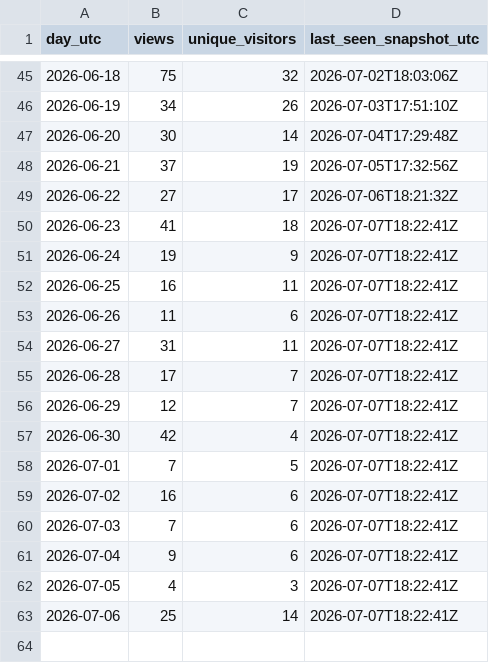
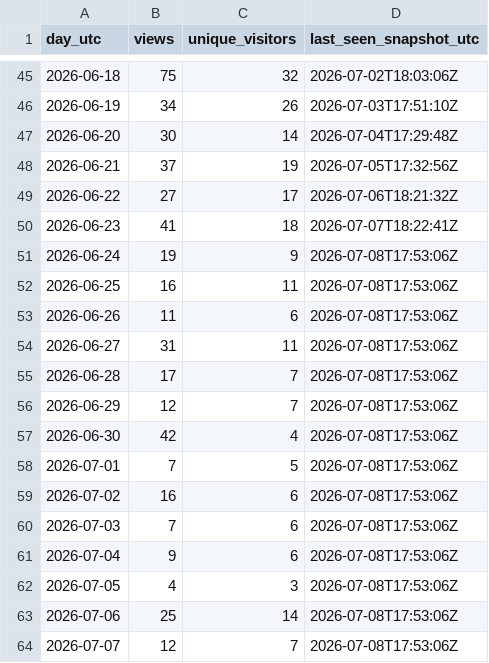
Before and after one commit to iawnfoanaowt/OneFind, a CSV file: traffic-history/views-daily.csv, drawn as a sheet; only a part is shown, gaps mark what is left out.

```diff
--- a/traffic-history/views-daily.csv
+++ b/traffic-history/views-daily.csv
@@ -50,14 +50,15 @@
 "2026-06-23","41","18","2026-07-07T18:22:41Z"
-"2026-06-24","19","9","2026-07-07T18:22:41Z"
-"2026-06-25","16","11","2026-07-07T18:22:41Z"
-"2026-06-26","11","6","2026-07-07T18:22:41Z"
-"2026-06-27","31","11","2026-07-07T18:22:41Z"
-"2026-06-28","17","7","2026-07-07T18:22:41Z"
-"2026-06-29","12","7","2026-07-07T18:22:41Z"
-"2026-06-30","42","4","2026-07-07T18:22:41Z"
-"2026-07-01","7","5","2026-07-07T18:22:41Z"
-"2026-07-02","16","6","2026-07-07T18:22:41Z"
-"2026-07-03","7","6","2026-07-07T18:22:41Z"
-"2026-07-04","9","6","2026-07-07T18:22:41Z"
-"2026-07-05","4","3","2026-07-07T18:22:41Z"
-"2026-07-06","25","14","2026-07-07T18:22:41Z"
+"2026-06-24","19","9","2026-07-08T17:53:06Z"
+"2026-06-25","16","11","2026-07-08T17:53:06Z"
+"2026-06-26","11","6","2026-07-08T17:53:06Z"
+"2026-06-27","31","11","2026-07-08T17:53:06Z"
+"2026-06-28","17","7","2026-07-08T17:53:06Z"
+"2026-06-29","12","7","2026-07-08T17:53:06Z"
+"2026-06-30","42","4","2026-07-08T17:53:06Z"
+"2026-07-01","7","5","2026-07-08T17:53:06Z"
+"2026-07-02","16","6","2026-07-08T17:53:06Z"
+"2026-07-03","7","6","2026-07-08T17:53:06Z"
+"2026-07-04","9","6","2026-07-08T17:53:06Z"
+"2026-07-05","4","3","2026-07-08T17:53:06Z"
+"2026-07-06","25","14","2026-07-08T17:53:06Z"
+"2026-07-07","12","7","2026-07-08T17:53:06Z"
```
Also changed, not shown: traffic-history/release-downloads.csv, 11 other files.
